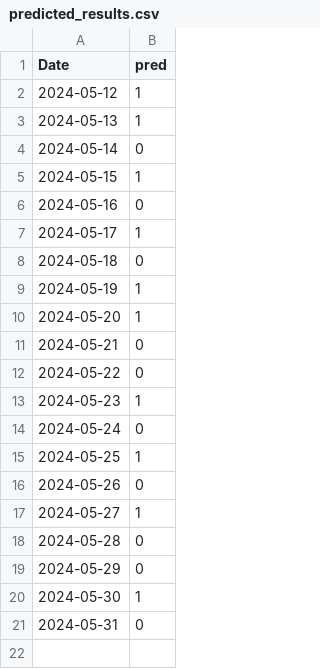
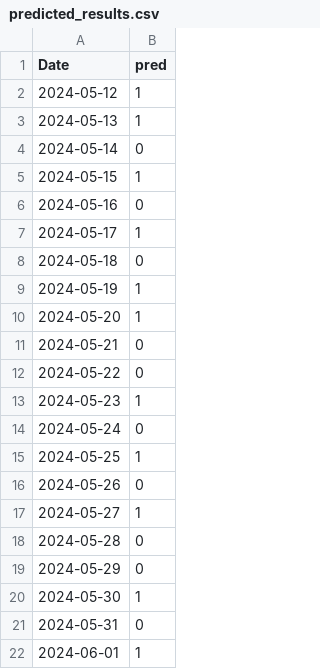
Before and after one commit to kasun98/NeuronBit_crewAI, a CSV file: data/predicted_results.csv, drawn as a sheet; the diff names each change by its address in the sheet, - before the commit and + after, or states it on an @@ line.

```diff
--- a/data/predicted_results.csv
+++ b/data/predicted_results.csv
+row 22: 2024-06-01 | 1
```
Also changed, not shown: data/bitcoin.csv, data/processed_datav2.csv, 4 other files.
